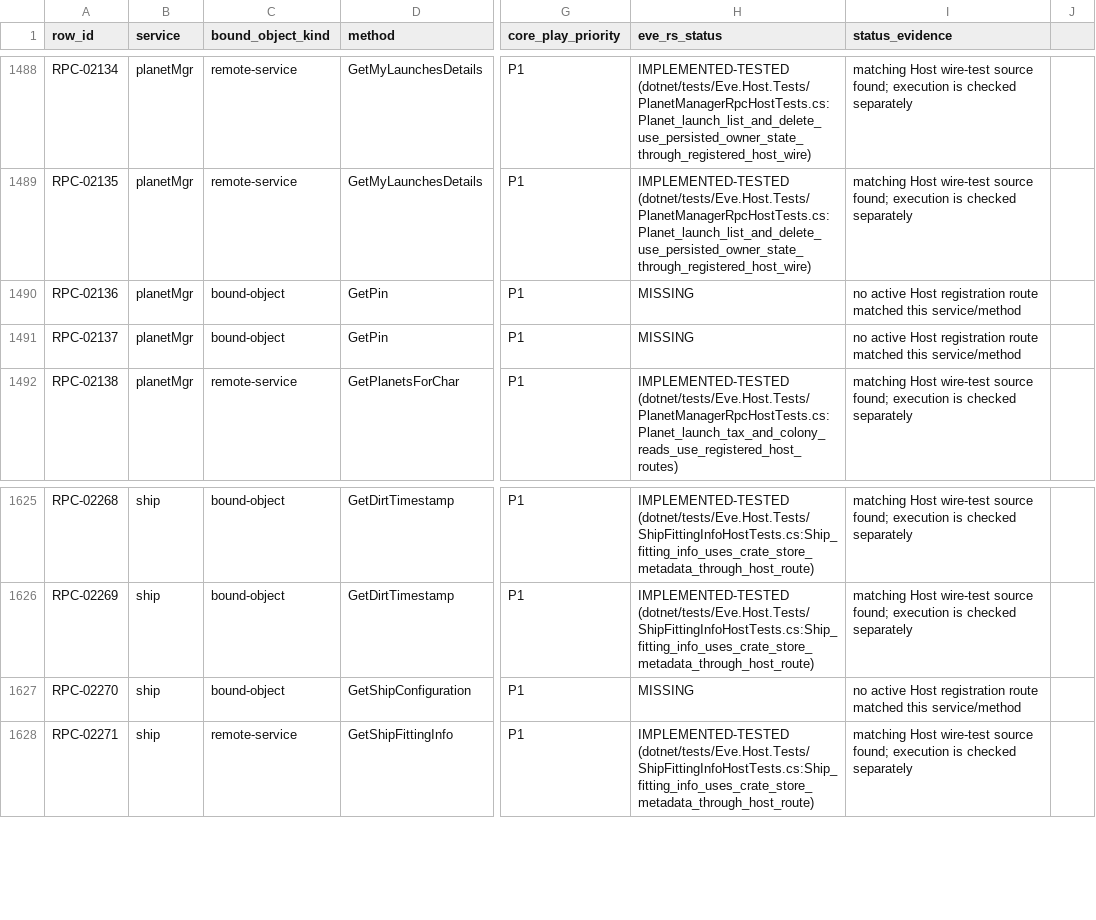
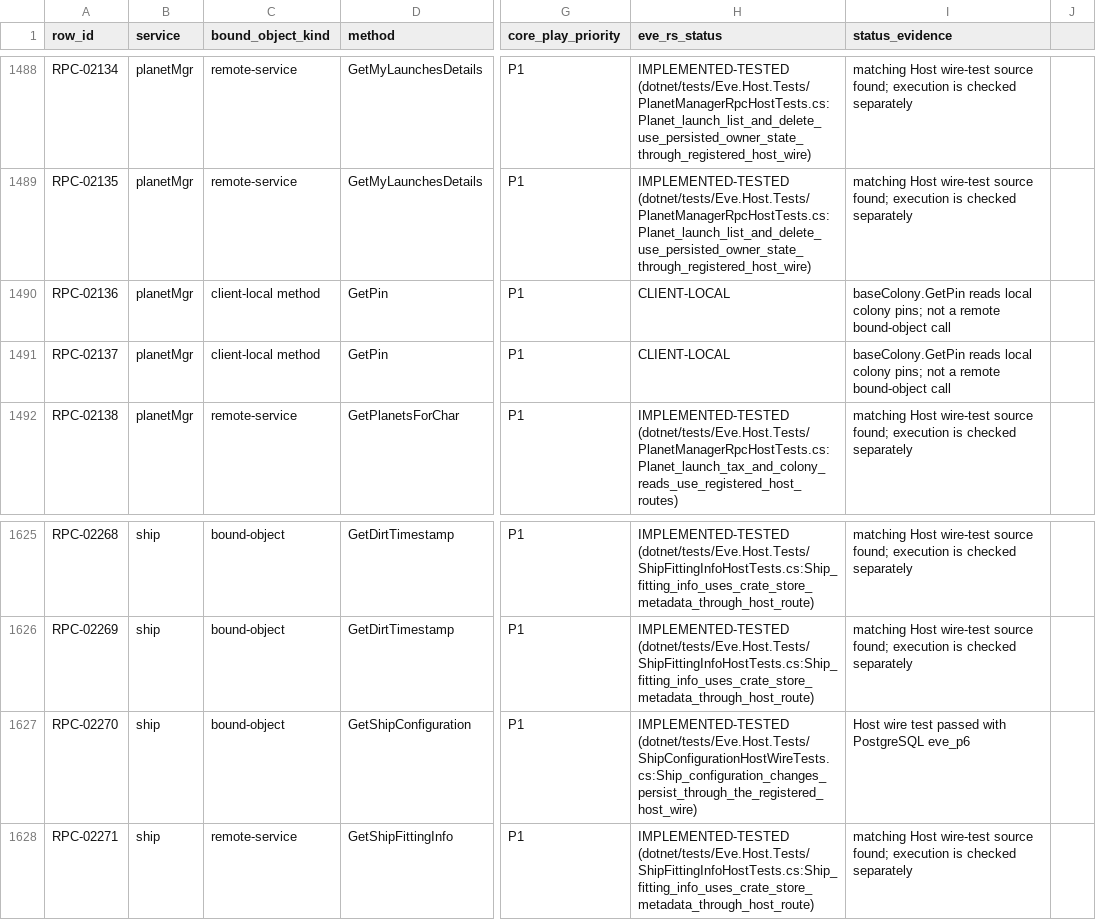
Before and after one commit to Fokiiiiiii/eve.rs, a CSV file: docs/project/service-audit/EVE_RS_COVERAGE.csv, drawn as a sheet; only a part is shown, gaps mark what is left out; the diff names each change by its address in the sheet, - before the commit and + after, or states it on an @@ line.

Commit message:
Implement persistent ship configuration RPCs

```diff
--- a/docs/project/service-audit/EVE_RS_COVERAGE.csv
+++ b/docs/project/service-audit/EVE_RS_COVERAGE.csv
-C1490:C1491 (bound_object_kind): bound-object
+C1490:C1491 (bound_object_kind): client-local method
-H1490:H1491 (eve_rs_status): MISSING
+H1490:H1491 (eve_rs_status): CLIENT-LOCAL
-I1490:I1491 (status_evidence): no active Host registration route matched this service/method
+I1490:I1491 (status_evidence): baseColony.GetPin reads local colony pins; not a remote bound-object call
-H1627 (eve_rs_status): MISSING
+H1627 (eve_rs_status): IMPLEMENTED-TESTED (dotnet/tests/Eve.Host.Tests/ShipConfigurationHostWireTests.cs:Ship_configuration_changes_persist_through_the_registered_host_wire)
-I1627 (status_evidence): no active Host registration route matched this service/method
+I1627 (status_evidence): Host wire test passed with PostgreSQL eve_p6
```
Also changed, not shown: 10 other files.
